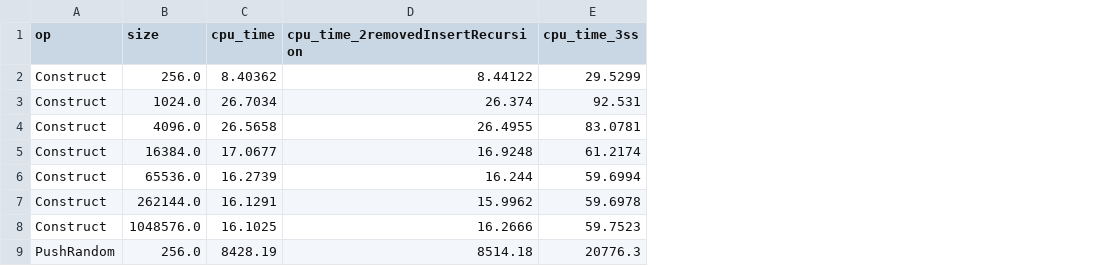
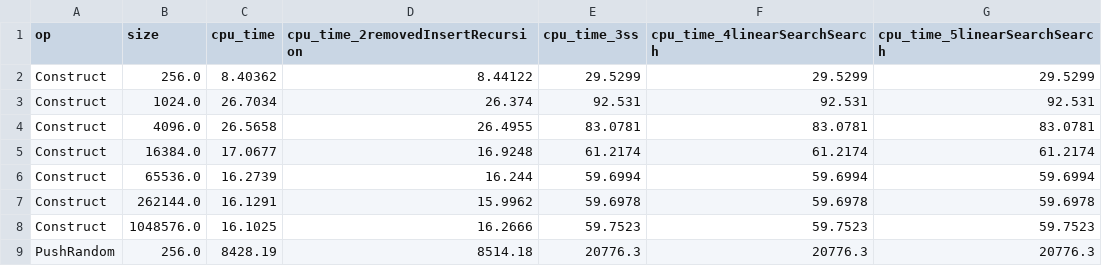
Before and after one commit to lanre01/Dissertation, a CSV file: Dissertation/bench_results_cache/9-nbeap.csv, drawn as a sheet; only a part is shown; the diff names each change by its address in the sheet, - before the commit and + after, or states it on an @@ line.

Commit message:
fixed nbeap

```diff
--- a/Dissertation/bench_results_cache/9-nbeap.csv
+++ b/Dissertation/bench_results_cache/9-nbeap.csv
+column F (cpu_time_4linearSearchSearch), rows 2-9: 29.5299 | 92.531 | 83.0781 | 61.2174 | 59.6994 | 59.6978 | 59.7523 | 20776.3
+column G (cpu_time_5linearSearchSearch), rows 2-9: 29.5299 | 92.531 | 83.0781 | 61.2174 | 59.6994 | 59.6978 | 59.7523 | 20776.3
```
Also changed, not shown: 2 other files.
